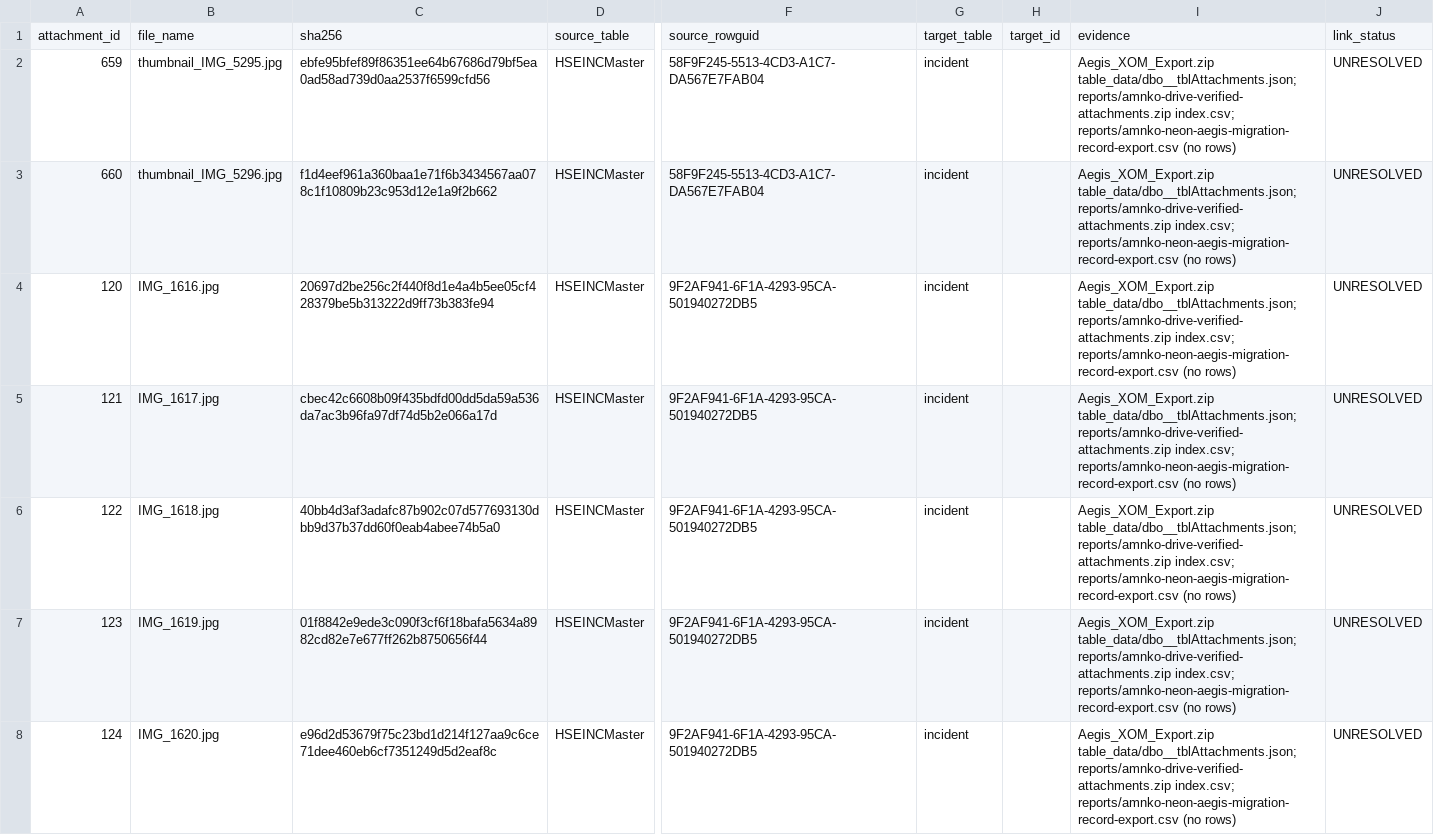
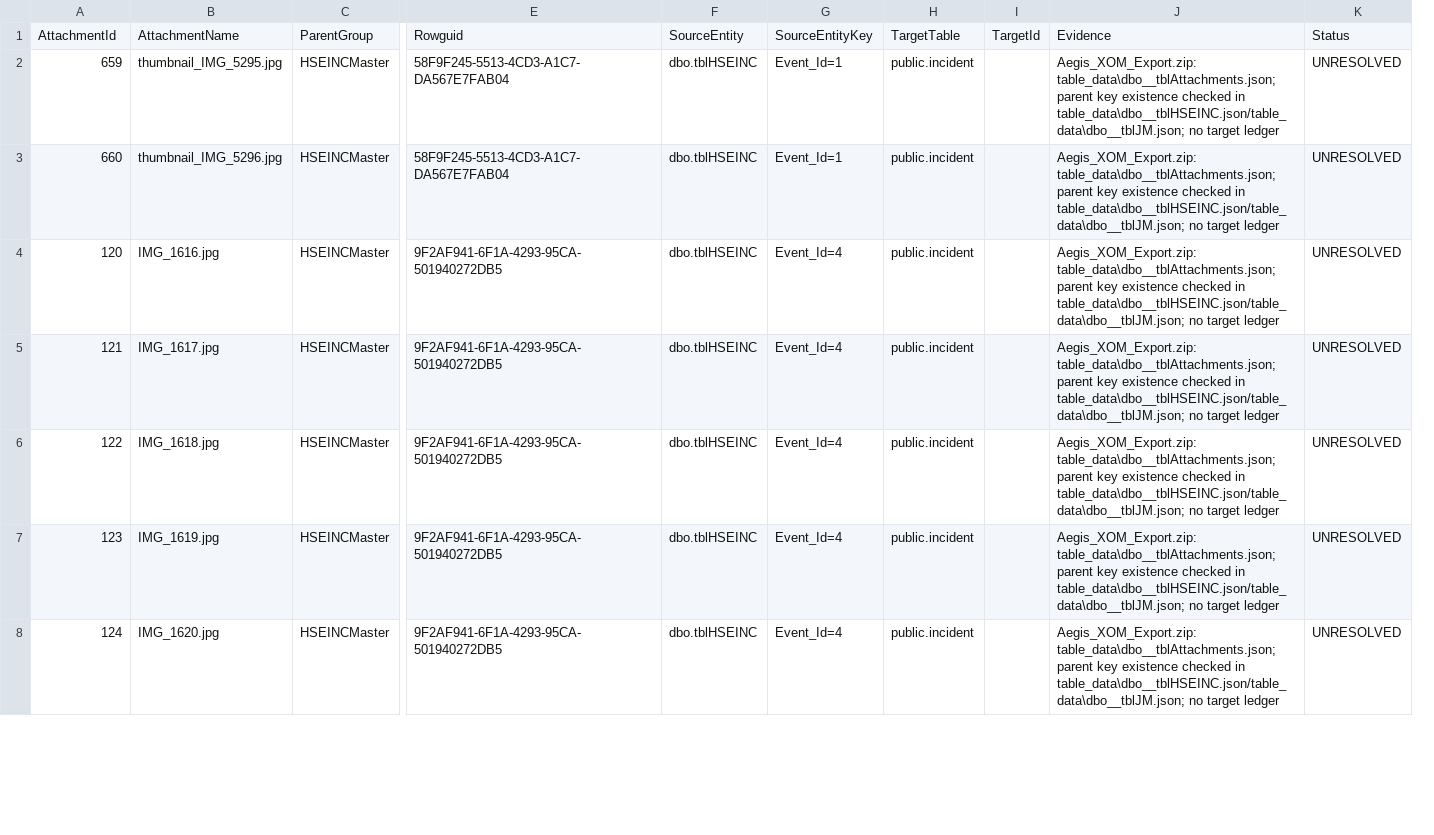
Before and after one commit to Ahmed-xom/v0-hse, a CSV file: reports/amnko-attachment-source-crosswalk.csv, drawn as a sheet; only a part is shown, gaps mark what is left out; removed rows and columns are numbered as before the commit, all else as after; rows hold the shown columns only; the diff names each change by its address in the sheet, - before the commit and + after, or states it on an @@ line.

```diff
--- a/reports/amnko-attachment-source-crosswalk.csv
+++ b/reports/amnko-attachment-source-crosswalk.csv
-column C, rows 2-8: ebfe95bfef89f86351ee64b67686d79bf5ea0ad58ad739d0aa2537f6599cfd56 | f1d4eef961a360baa1e71f6b3434567aa078c1f10809b23c953d12e1a9f2b662 | 20697d2be256c2f440f8d1e4a4b5ee05cf428379be5b313222d9ff73b383fe94 | cbec42c6608b09f435bdfd00dd5da59a536da7ac3b96fa97df74d5b2e066a17d | 40bb4d3af3adafc87b902c07d577693130dbb9d37b37dd60f0eab4abee74b5a0 | 01f8842e9ede3c090f3cf6f18bafa5634a8982cd82e7e677ff262b8750656f44 | e96d2d53679f75c23bd1d214f127aa9c6ce71dee460eb6cf7351249d5d2eaf8c
-column G, rows 2-8: all incident
-column H, empty
-column I, rows 2-8: all Aegis_XOM_Export.zip table_data/dbo__tblAttachments.json; reports/amnko-drive-verified-attachments.zip index.csv; reports/amnko-neon-aegis-migration-record-export.csv (no rows)
+column F, rows 2-8: all dbo.tblHSEINC
+column G, rows 2-8: Event_Id=1 | Event_Id=1 | Event_Id=4 | Event_Id=4 | Event_Id=4 | Event_Id=4 | Event_Id=4
+column H, rows 2-8: all public.incident
+column I, empty
+column J, rows 2-8: all Aegis_XOM_Export.zip: table_data\dbo__tblAttachments.json; parent key existence checked in table_data\dbo__tblHSEINC.json/table_data\dbo__tblJM.json; no target ledger
-row 1: attachment_id | file_name | sha256 | source_table | source_rowguid | target_table | target_id | evidence | link_status
+row 1: AttachmentId | AttachmentName | ParentGroup | Rowguid | SourceEntity | SourceEntityKey | TargetTable | TargetId | Evidence | Status
```
Also changed, not shown: 1 other file.
